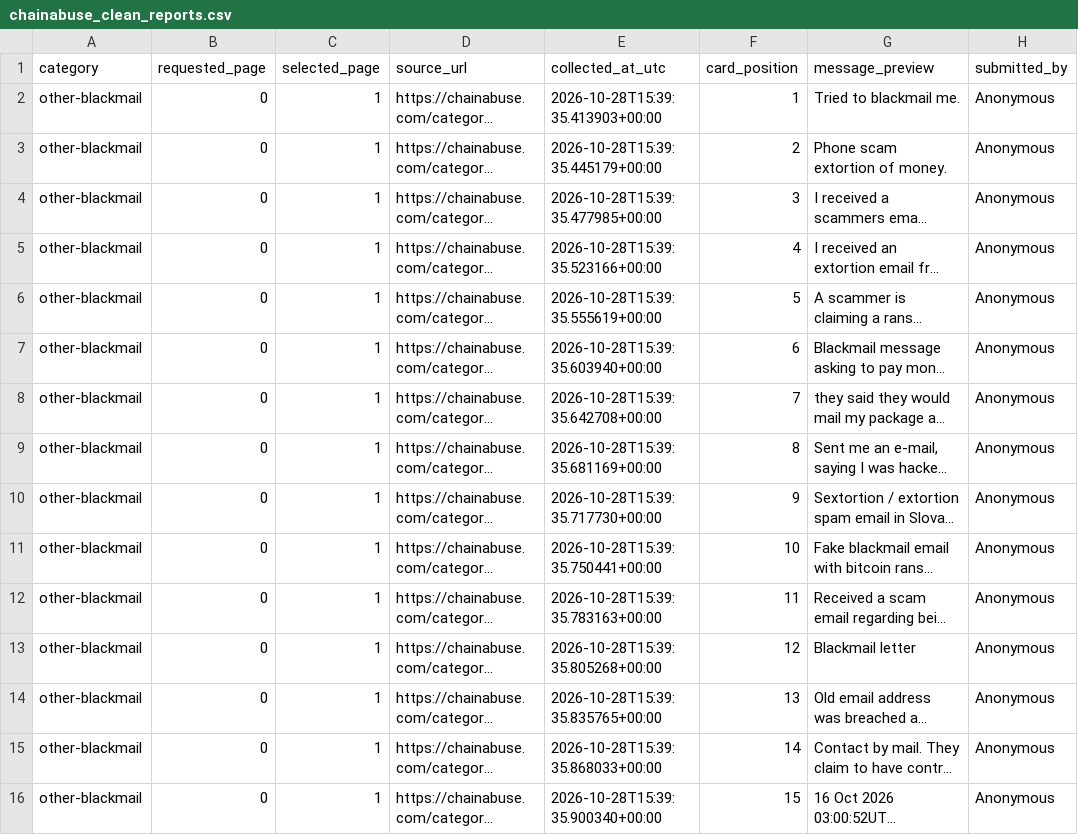
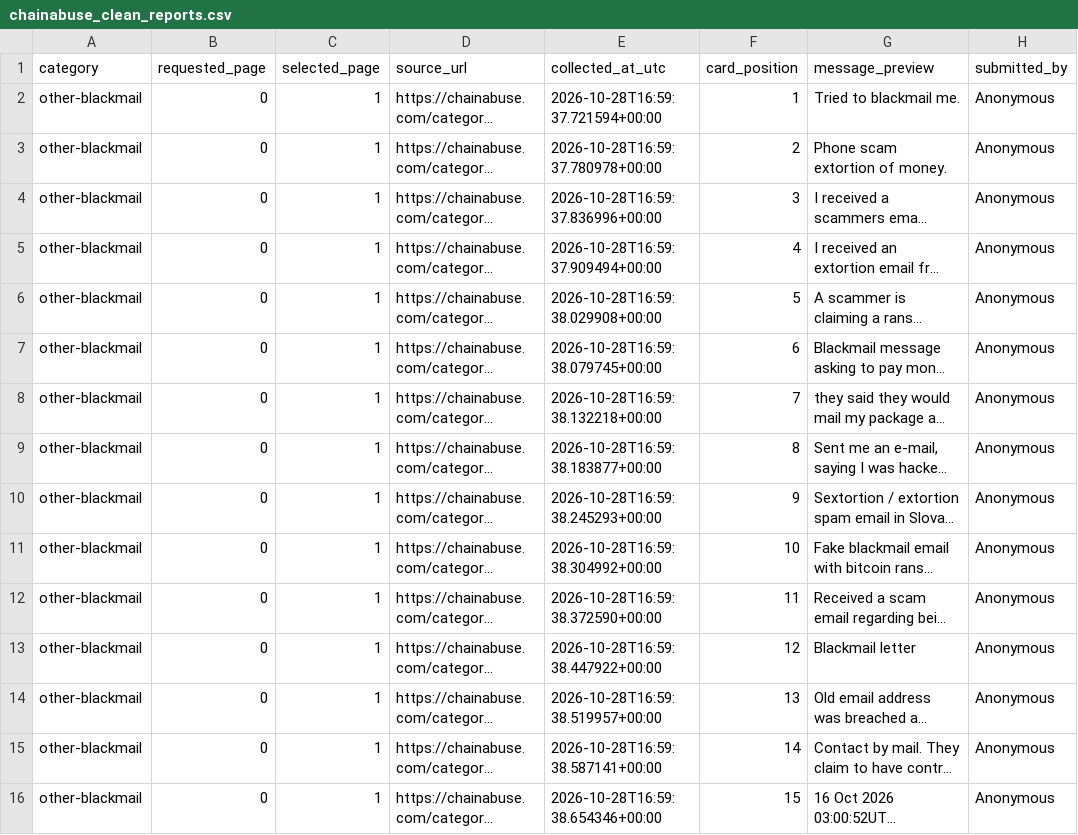
Before and after one commit to chloemich04/Data-Analysis, a CSV file: 2026_collection/data_collection/chainabuse_data/chainabuse_clean_reports.csv, drawn as a sheet; only a part is shown; long unchanged cells end in …; the diff names each change by its address in the sheet, - before the commit and + after, or states it on an @@ line.

```diff
--- a/2026_collection/data_collection/chainabuse_data/chainabuse_clean_reports.csv
+++ b/2026_collection/data_collection/chainabuse_data/chainabuse_clean_reports.csv
-E2 (collected_at_utc): 2026-10-28T15:39:35.413903+00:00
+E2 (collected_at_utc): 2026-10-28T16:59:37.721594+00:00
-E3 (collected_at_utc): 2026-10-28T15:39:35.445179+00:00
+E3 (collected_at_utc): 2026-10-28T16:59:37.780978+00:00
-E4 (collected_at_utc): 2026-10-28T15:39:35.477985+00:00
+E4 (collected_at_utc): 2026-10-28T16:59:37.836996+00:00
-E5 (collected_at_utc): 2026-10-28T15:39:35.523166+00:00
+E5 (collected_at_utc): 2026-10-28T16:59:37.909494+00:00
-E6 (collected_at_utc): 2026-10-28T15:39:35.555619+00:00
+E6 (collected_at_utc): 2026-10-28T16:59:38.029908+00:00
-E7 (collected_at_utc): 2026-10-28T15:39:35.603940+00:00
+E7 (collected_at_utc): 2026-10-28T16:59:38.079745+00:00
-E8 (collected_at_utc): 2026-10-28T15:39:35.642708+00:00
+E8 (collected_at_utc): 2026-10-28T16:59:38.132218+00:00
-E9 (collected_at_utc): 2026-10-28T15:39:35.681169+00:00
+E9 (collected_at_utc): 2026-10-28T16:59:38.183877+00:00
-E10 (collected_at_utc): 2026-10-28T15:39:35.717730+00:00
+E10 (collected_at_utc): 2026-10-28T16:59:38.245293+00:00
-E11 (collected_at_utc): 2026-10-28T15:39:35.750441+00:00
+E11 (collected_at_utc): 2026-10-28T16:59:38.304992+00:00
-E12 (collected_at_utc): 2026-10-28T15:39:35.783163+00:00
+E12 (collected_at_utc): 2026-10-28T16:59:38.372590+00:00
-E13 (collected_at_utc): 2026-10-28T15:39:35.805268+00:00
+E13 (collected_at_utc): 2026-10-28T16:59:38.447922+00:00
-E14 (collected_at_utc): 2026-10-28T15:39:35.835765+00:00
+E14 (collected_at_utc): 2026-10-28T16:59:38.519957+00:00
-E15 (collected_at_utc): 2026-10-28T15:39:35.868033+00:00
+E15 (collected_at_utc): 2026-10-28T16:59:38.587141+00:00
-E16 (collected_at_utc): 2026-10-28T15:39:35.900340+00:00
+E16 (collected_at_utc): 2026-10-28T16:59:38.654346+00:00
```
Also changed, not shown: 3 other files.
